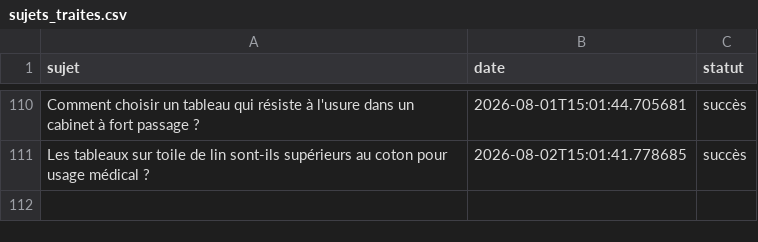
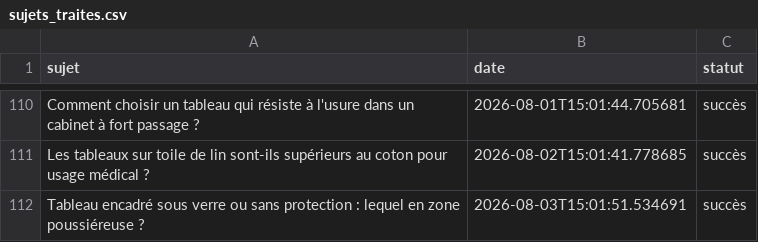
Before and after one commit to Metalosmose21/Cabinet-m-dical-3, a CSV file: sujets_traites.csv, drawn as a sheet; only a part is shown, gaps mark what is left out; the diff names each change by its address in the sheet, - before the commit and + after, or states it on an @@ line.

```diff
--- a/sujets_traites.csv
+++ b/sujets_traites.csv
+row 112: Tableau encadré sous verre ou sans protection : lequel en zone poussiéreuse ? | 2026-08-03T15:01:51.534691 | succès
```
Also changed, not shown: sujets.csv.
